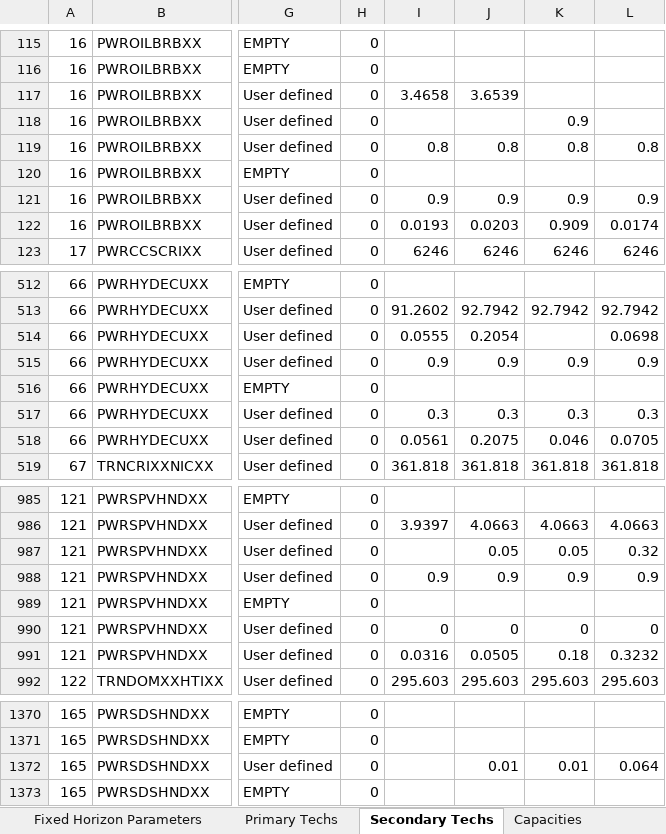
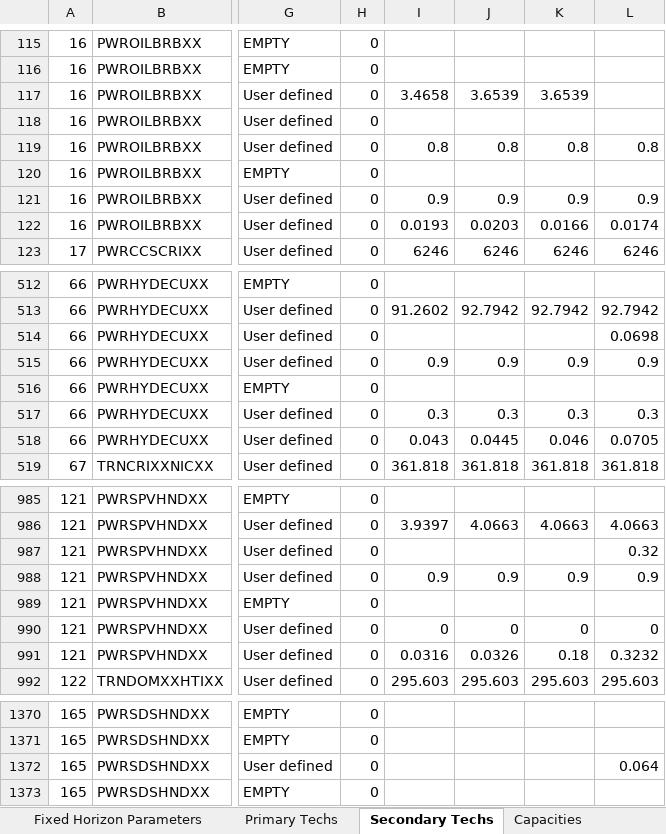
Before and after one commit to Climate-Lead-Group/relac_tx, an Excel workbook: t1_confection/A1_Outputs/A1_Outputs_OPT/A-O_Parametrization_COMPLETED.xlsx, sheet Secondary Techs, drawn as a sheet; only a part is shown, gaps mark what is left out; values as stored, in another font and other column widths than the file's, no borders; the diff covers the shown part only; the diff names each change by its address in the sheet, - before the commit and + after, or states it on an @@ line.

```diff
--- a/t1_confection/A1_Outputs/A1_Outputs_OPT/A-O_Parametrization_COMPLETED.xlsx (sheet Secondary Techs)
+++ b/t1_confection/A1_Outputs/A1_Outputs_OPT/A-O_Parametrization_COMPLETED.xlsx (sheet Secondary Techs)
-K117: (empty)
+K117: 3.6539
-K118: 0.9
+K118: (empty)
-K122: 0.909
+K122: 0.0166
-I514: 0.0555
+I514: (empty)
-J514: 0.2054
+J514: (empty)
-I518: 0.0561
+I518: 0.043
-J518: 0.2075
+J518: 0.0445
-J987: 0.05
+J987: (empty)
-K987: 0.05
+K987: (empty)
-J991: 0.0505
+J991: 0.0326
-J1372: 0.01
+J1372: (empty)
-K1372: 0.01
+K1372: (empty)
```
Also changed, not shown: 71 edited cells elsewhere in this sheet, sheet Demand Techs, t1_confection/A1_Outputs/A1_Outputs_INV/A-O_Parametrization_COMPLETED.xlsx, t1_confection/A1_Outputs/A1_Outputs_INV/A-O_Parametrization_Natural_COMPLETED.xlsx, 9 other files.
